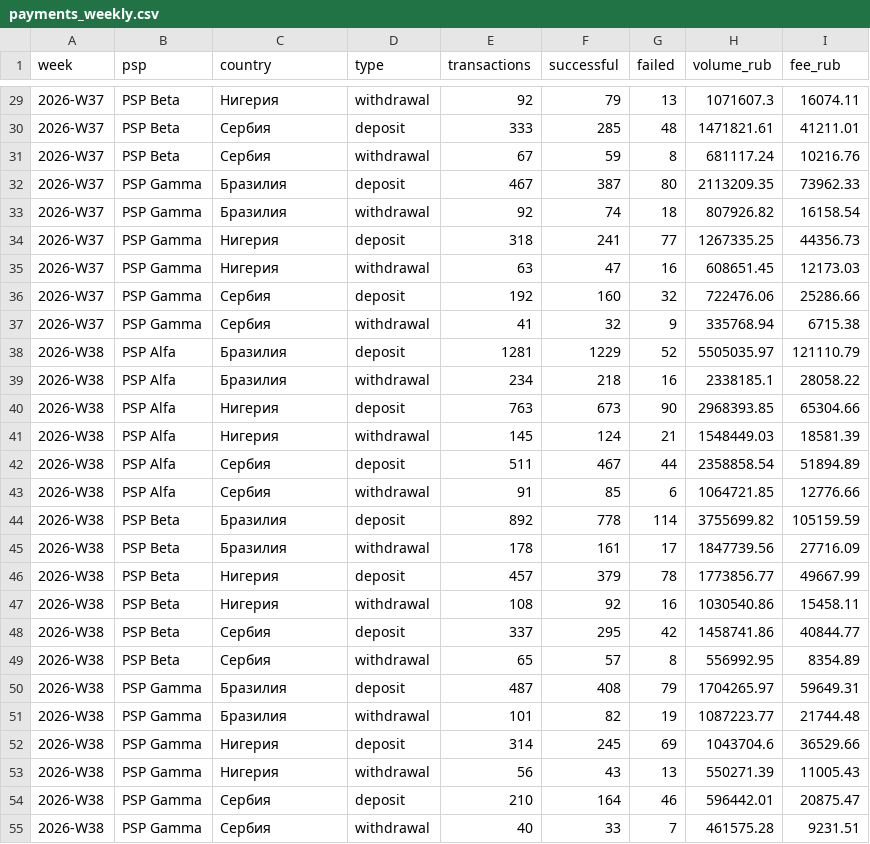
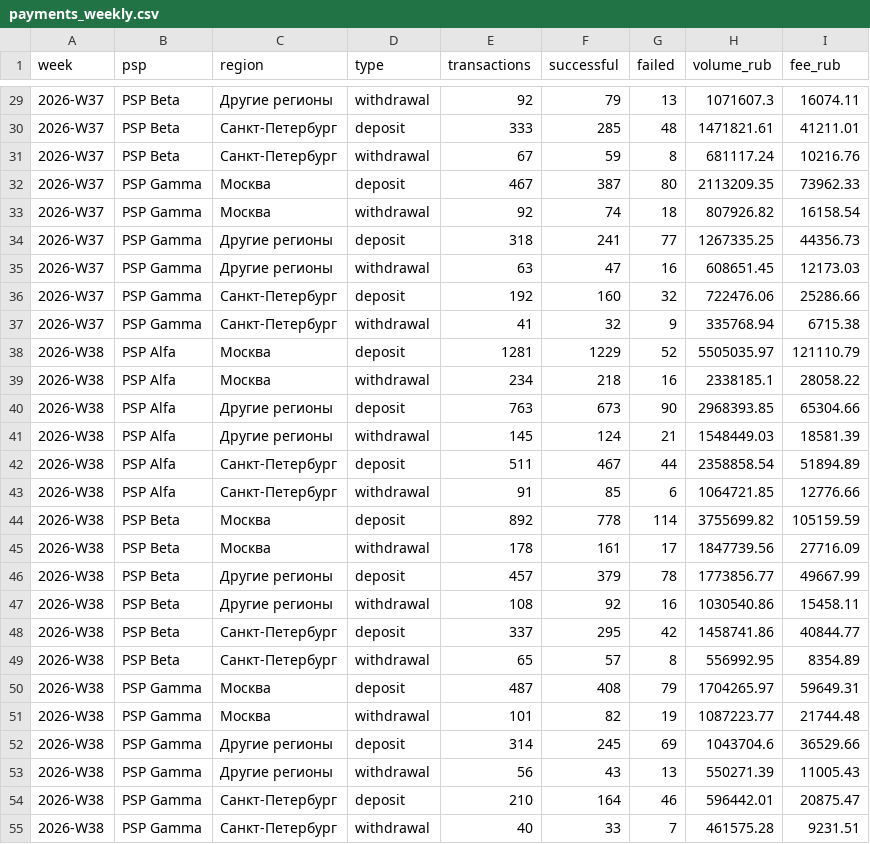
Before and after one commit to Egor-Epifanov/psp-reconciliation-analytics, a CSV file: data/payments_weekly.csv, drawn as a sheet; only a part is shown, gaps mark what is left out; the diff covers the shown part only.

```diff
--- a/data/payments_weekly.csv
+++ b/data/payments_weekly.csv
@@ -1 +1 @@
-week,psp,country,type,transactions,successful,failed,volume_rub,fee_rub
+week,psp,region,type,transactions,successful,failed,volume_rub,fee_rub
@@ -29,27 +29,27 @@ week,psp,country,type,transactions,successful,failed,volume_rub,fee_rub
-2026-W37,PSP Beta,Нигерия,withdrawal,92,79,13,1071607.3,16074.11
-2026-W37,PSP Beta,Сербия,deposit,333,285,48,1471821.61,41211.01
-2026-W37,PSP Beta,Сербия,withdrawal,67,59,8,681117.24,10216.76
-2026-W37,PSP Gamma,Бразилия,deposit,467,387,80,2113209.35,73962.33
-2026-W37,PSP Gamma,Бразилия,withdrawal,92,74,18,807926.82,16158.54
-2026-W37,PSP Gamma,Нигерия,deposit,318,241,77,1267335.25,44356.73
-2026-W37,PSP Gamma,Нигерия,withdrawal,63,47,16,608651.45,12173.03
-2026-W37,PSP Gamma,Сербия,deposit,192,160,32,722476.06,25286.66
-2026-W37,PSP Gamma,Сербия,withdrawal,41,32,9,335768.94,6715.38
-2026-W38,PSP Alfa,Бразилия,deposit,1281,1229,52,5505035.97,121110.79
-2026-W38,PSP Alfa,Бразилия,withdrawal,234,218,16,2338185.1,28058.22
-2026-W38,PSP Alfa,Нигерия,deposit,763,673,90,2968393.85,65304.66
-2026-W38,PSP Alfa,Нигерия,withdrawal,145,124,21,1548449.03,18581.39
-2026-W38,PSP Alfa,Сербия,deposit,511,467,44,2358858.54,51894.89
-2026-W38,PSP Alfa,Сербия,withdrawal,91,85,6,1064721.85,12776.66
-2026-W38,PSP Beta,Бразилия,deposit,892,778,114,3755699.82,105159.59
-2026-W38,PSP Beta,Бразилия,withdrawal,178,161,17,1847739.56,27716.09
-2026-W38,PSP Beta,Нигерия,deposit,457,379,78,1773856.77,49667.99
-2026-W38,PSP Beta,Нигерия,withdrawal,108,92,16,1030540.86,15458.11
-2026-W38,PSP Beta,Сербия,deposit,337,295,42,1458741.86,40844.77
-2026-W38,PSP Beta,Сербия,withdrawal,65,57,8,556992.95,8354.89
-2026-W38,PSP Gamma,Бразилия,deposit,487,408,79,1704265.97,59649.31
-2026-W38,PSP Gamma,Бразилия,withdrawal,101,82,19,1087223.77,21744.48
-2026-W38,PSP Gamma,Нигерия,deposit,314,245,69,1043704.6,36529.66
-2026-W38,PSP Gamma,Нигерия,withdrawal,56,43,13,550271.39,11005.43
-2026-W38,PSP Gamma,Сербия,deposit,210,164,46,596442.01,20875.47
-2026-W38,PSP Gamma,Сербия,withdrawal,40,33,7,461575.28,9231.51
+2026-W37,PSP Beta,Другие регионы,withdrawal,92,79,13,1071607.3,16074.11
+2026-W37,PSP Beta,Санкт-Петербург,deposit,333,285,48,1471821.61,41211.01
+2026-W37,PSP Beta,Санкт-Петербург,withdrawal,67,59,8,681117.24,10216.76
+2026-W37,PSP Gamma,Москва,deposit,467,387,80,2113209.35,73962.33
+2026-W37,PSP Gamma,Москва,withdrawal,92,74,18,807926.82,16158.54
+2026-W37,PSP Gamma,Другие регионы,deposit,318,241,77,1267335.25,44356.73
+2026-W37,PSP Gamma,Другие регионы,withdrawal,63,47,16,608651.45,12173.03
+2026-W37,PSP Gamma,Санкт-Петербург,deposit,192,160,32,722476.06,25286.66
+2026-W37,PSP Gamma,Санкт-Петербург,withdrawal,41,32,9,335768.94,6715.38
+2026-W38,PSP Alfa,Москва,deposit,1281,1229,52,5505035.97,121110.79
+2026-W38,PSP Alfa,Москва,withdrawal,234,218,16,2338185.1,28058.22
+2026-W38,PSP Alfa,Другие регионы,deposit,763,673,90,2968393.85,65304.66
+2026-W38,PSP Alfa,Другие регионы,withdrawal,145,124,21,1548449.03,18581.39
+2026-W38,PSP Alfa,Санкт-Петербург,deposit,511,467,44,2358858.54,51894.89
+2026-W38,PSP Alfa,Санкт-Петербург,withdrawal,91,85,6,1064721.85,12776.66
+2026-W38,PSP Beta,Москва,deposit,892,778,114,3755699.82,105159.59
+2026-W38,PSP Beta,Москва,withdrawal,178,161,17,1847739.56,27716.09
+2026-W38,PSP Beta,Другие регионы,deposit,457,379,78,1773856.77,49667.99
+2026-W38,PSP Beta,Другие регионы,withdrawal,108,92,16,1030540.86,15458.11
+2026-W38,PSP Beta,Санкт-Петербург,deposit,337,295,42,1458741.86,40844.77
+2026-W38,PSP Beta,Санкт-Петербург,withdrawal,65,57,8,556992.95,8354.89
+2026-W38,PSP Gamma,Москва,deposit,487,408,79,1704265.97,59649.31
+2026-W38,PSP Gamma,Москва,withdrawal,101,82,19,1087223.77,21744.48
+2026-W38,PSP Gamma,Другие регионы,deposit,314,245,69,1043704.6,36529.66
+2026-W38,PSP Gamma,Другие регионы,withdrawal,56,43,13,550271.39,11005.43
+2026-W38,PSP Gamma,Санкт-Петербург,deposit,210,164,46,596442.01,20875.47
+2026-W38,PSP Gamma,Санкт-Петербург,withdrawal,40,33,7,461575.28,9231.51
```
Also changed, not shown: 45 edited cells elsewhere in this file, 9 other files.
